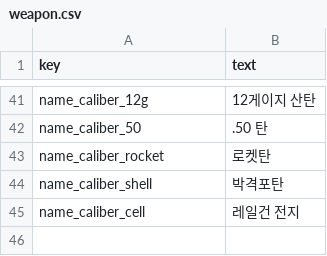
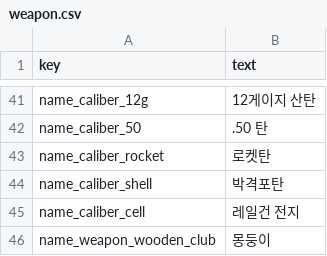
Before and after one commit to minidice/game-plushpanic-hordeshooter, a CSV file: game/content/lan/kor/weapon.csv, drawn as a sheet; only a part is shown, gaps mark what is left out; the diff names each change by its address in the sheet, - before the commit and + after, or states it on an @@ line.

```diff
--- a/game/content/lan/kor/weapon.csv
+++ b/game/content/lan/kor/weapon.csv
+row 46: name_weapon_wooden_club | 몽둥이
```
Also changed, not shown: game/content/data/weapons.csv, game/content/lan/eng/weapon.csv, 24 other files.
